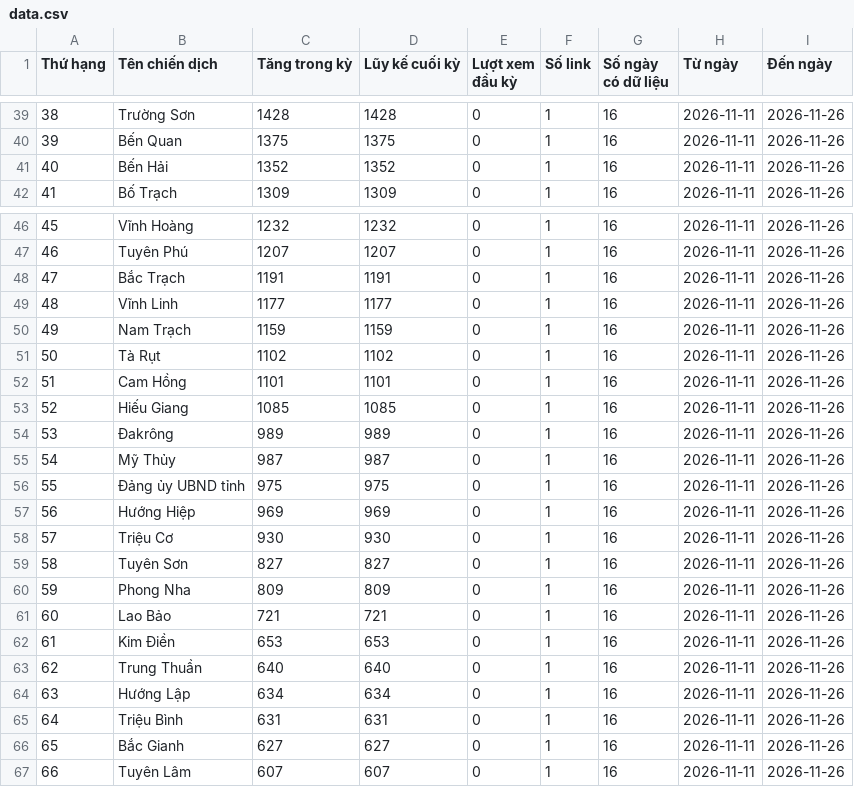
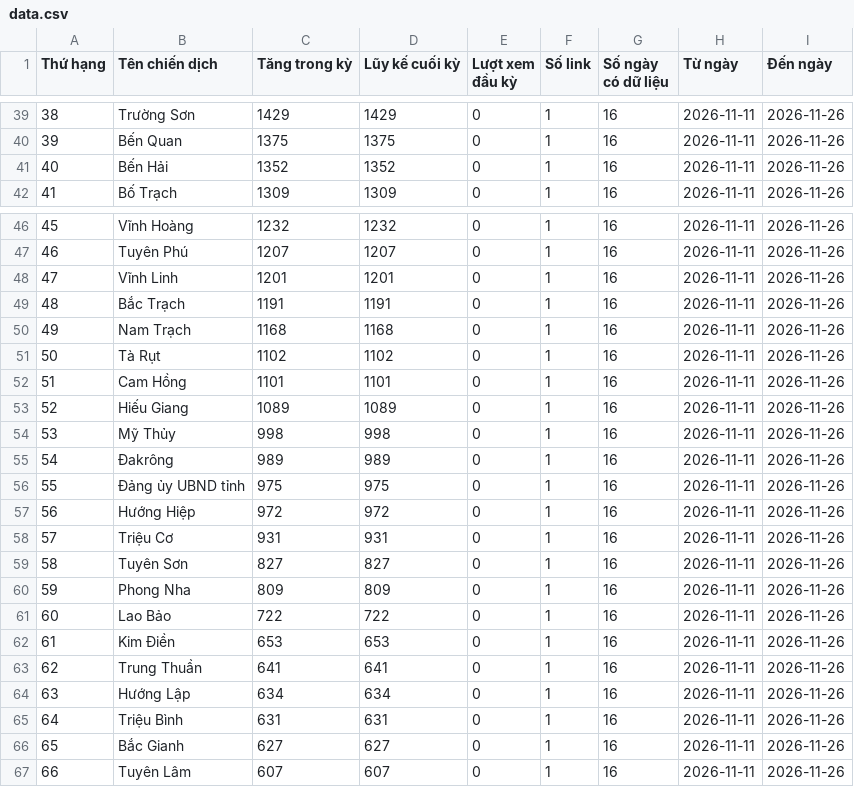
Before and after one commit to phuonglinh-ai/truyenthongquangtri, a CSV file: data.csv, drawn as a sheet; only a part is shown, gaps mark what is left out; the diff covers the shown part only.

```diff
--- a/data.csv
+++ b/data.csv
@@ -39,2 +39,2 @@
-38,Trường Sơn,1428,1428,0,1,16,2026-11-11,2026-11-26
+38,Trường Sơn,1429,1429,0,1,16,2026-11-11,2026-11-26
 39,Bến Quan,1375,1375,0,1,16,2026-11-11,2026-11-26
@@ -47,18 +47,18 @@
 46,Tuyên Phú,1207,1207,0,1,16,2026-11-11,2026-11-26
-47,Bắc Trạch,1191,1191,0,1,16,2026-11-11,2026-11-26
-48,Vĩnh Linh,1177,1177,0,1,16,2026-11-11,2026-11-26
-49,Nam Trạch,1159,1159,0,1,16,2026-11-11,2026-11-26
+47,Vĩnh Linh,1201,1201,0,1,16,2026-11-11,2026-11-26
+48,Bắc Trạch,1191,1191,0,1,16,2026-11-11,2026-11-26
+49,Nam Trạch,1168,1168,0,1,16,2026-11-11,2026-11-26
 50,Tà Rụt,1102,1102,0,1,16,2026-11-11,2026-11-26
 51,Cam Hồng,1101,1101,0,1,16,2026-11-11,2026-11-26
-52,Hiếu Giang,1085,1085,0,1,16,2026-11-11,2026-11-26
-53,Đakrông,989,989,0,1,16,2026-11-11,2026-11-26
-54,Mỹ Thủy,987,987,0,1,16,2026-11-11,2026-11-26
+52,Hiếu Giang,1089,1089,0,1,16,2026-11-11,2026-11-26
+53,Mỹ Thủy,998,998,0,1,16,2026-11-11,2026-11-26
+54,Đakrông,989,989,0,1,16,2026-11-11,2026-11-26
 55,Đảng ủy UBND tỉnh,975,975,0,1,16,2026-11-11,2026-11-26
-56,Hướng Hiệp,969,969,0,1,16,2026-11-11,2026-11-26
-57,Triệu Cơ,930,930,0,1,16,2026-11-11,2026-11-26
+56,Hướng Hiệp,972,972,0,1,16,2026-11-11,2026-11-26
+57,Triệu Cơ,931,931,0,1,16,2026-11-11,2026-11-26
 58,Tuyên Sơn,827,827,0,1,16,2026-11-11,2026-11-26
 59,Phong Nha,809,809,0,1,16,2026-11-11,2026-11-26
-60,Lao Bảo,721,721,0,1,16,2026-11-11,2026-11-26
+60,Lao Bảo,722,722,0,1,16,2026-11-11,2026-11-26
 61,Kim Điền,653,653,0,1,16,2026-11-11,2026-11-26
-62,Trung Thuần,640,640,0,1,16,2026-11-11,2026-11-26
+62,Trung Thuần,641,641,0,1,16,2026-11-11,2026-11-26
 63,Hướng Lập,634,634,0,1,16,2026-11-11,2026-11-26
```
Also changed, not shown: 64 edited cells elsewhere in this file.
